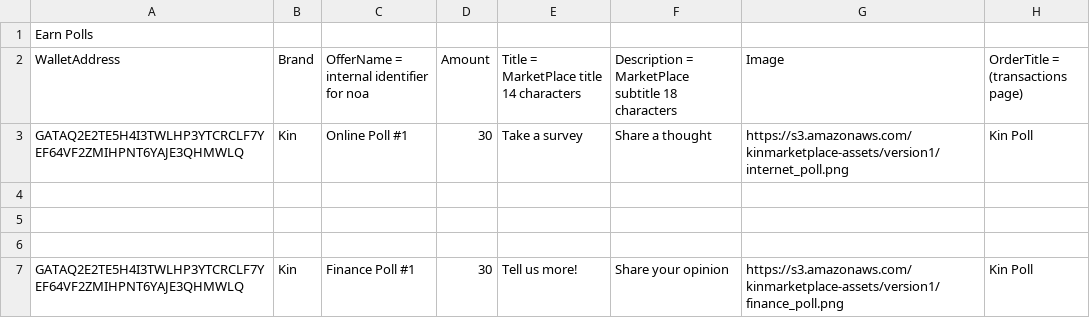
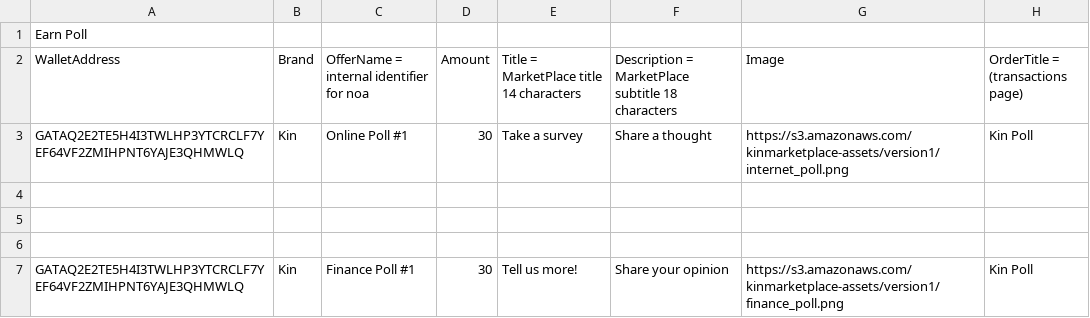
Before and after one commit to kinecosystem/marketplace-server, a CSV file: data/1.csv, drawn as a sheet; only a part is shown; the diff names each change by its address in the sheet, - before the commit and + after, or states it on an @@ line.

```diff
--- a/data/1.csv
+++ b/data/1.csv
-A1 (WalletAddress): Earn Polls
+A1 (WalletAddress): Earn Poll
```
Also changed, not shown: data/3.csv, data/4.csv, 7 other files.
